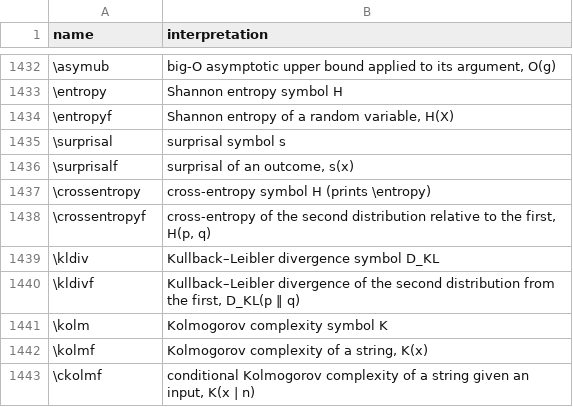
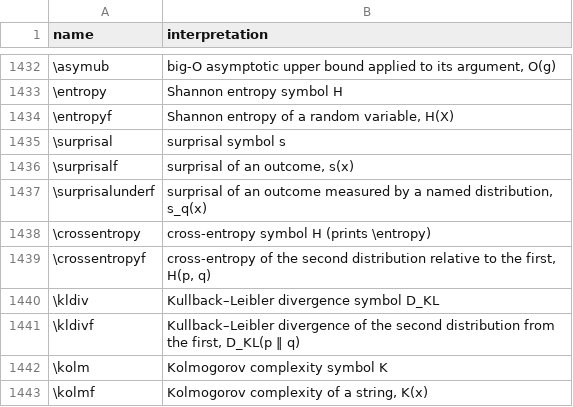
Before and after one commit to Morrison-Lab/macros, a TSV file: interpretations.tsv, drawn as a sheet; only a part is shown, gaps mark what is left out; the shorter side is filled out with more unchanged rows.

```diff
--- a/interpretations.tsv
+++ b/interpretations.tsv
@@ -1436,2 +1436,3 @@ name	interpretation
 \surprisalf	surprisal of an outcome, s(x)
+\surprisalunderf	surprisal of an outcome measured by a named distribution, s_q(x)
 \crossentropy	cross-entropy symbol H (prints \entropy)
```
Also changed, not shown: 3 other files.
